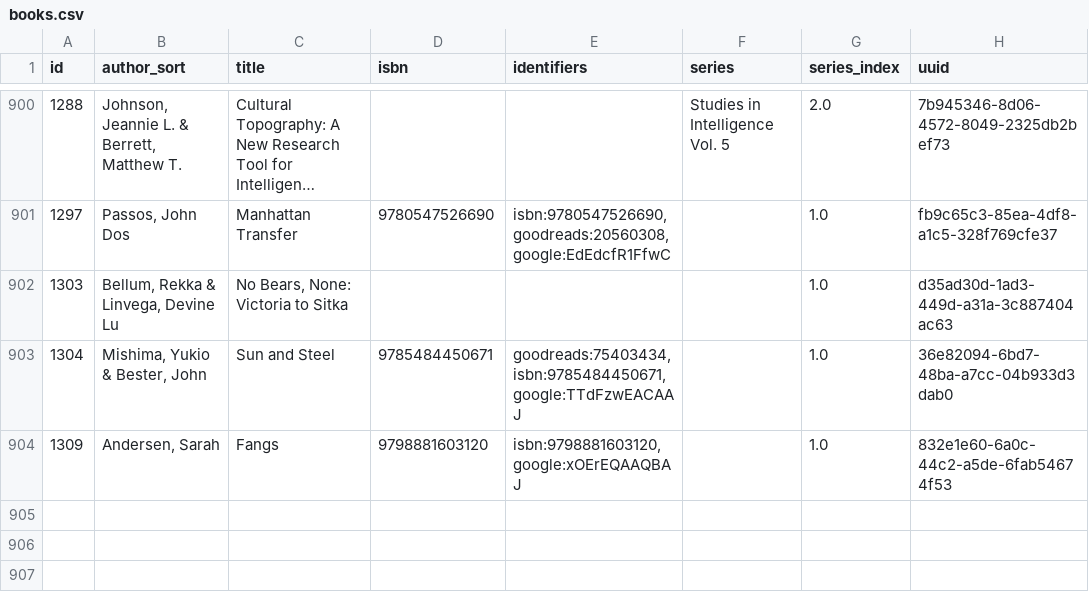
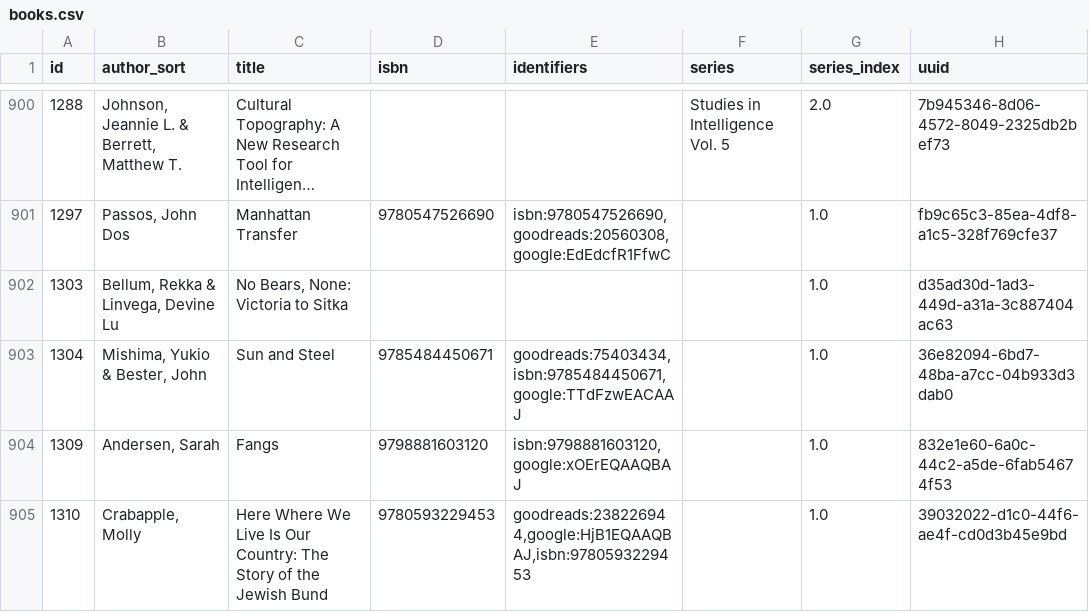
Before and after one commit to pigmonkey/pig-monkey.com, a CSV file: content/media/library/books.csv, drawn as a sheet; only a part is shown, gaps mark what is left out; long unchanged cells end in …; the diff names each change by its address in the sheet, - before the commit and + after, or states it on an @@ line.

Commit message:
update books

```diff
--- a/content/media/library/books.csv
+++ b/content/media/library/books.csv
+row 905: 1310 | Crabapple, Molly | Here Where We Live Is Our Country: The Story of the Jewish Bund | 9780593229453 | goodreads:238226944,google:HjB1EQAAQBAJ,isbn:9780593229453 |  | 1.0 | 39032022-d1c0-44f6-ae4f-cd0d3b45e9bd
```
Also changed, not shown: 1 other file.
